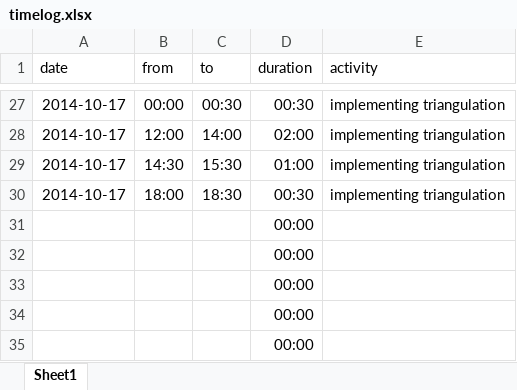
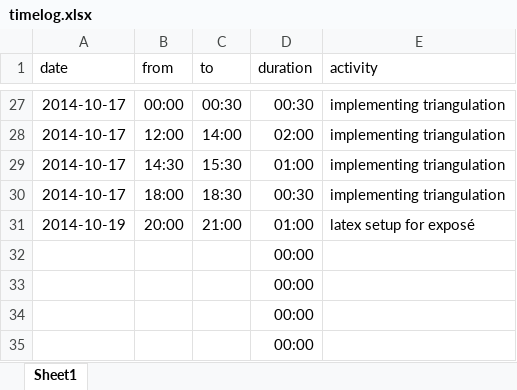
Before and after one commit to bernhardmgruber/master_thesis, an Excel workbook: documents/timelog.xlsx, sheet Sheet1, drawn as a sheet; only a part is shown, gaps mark what is left out; values as stored, in another font and other column widths than the file's, no borders; removed rows and columns are numbered as before the commit, all else as after; the diff names each change by its address in the sheet, - before the commit and + after, or states it on an @@ line.

Commit message:
timelog

```diff
--- a/documents/timelog.xlsx (sheet Sheet1)
+++ b/documents/timelog.xlsx (sheet Sheet1)
-row 31:  |  |  | 00:00
+row 31: 2014-10-19 | 20:00 | 21:00 | 01:00 | latex setup for exposé
```
